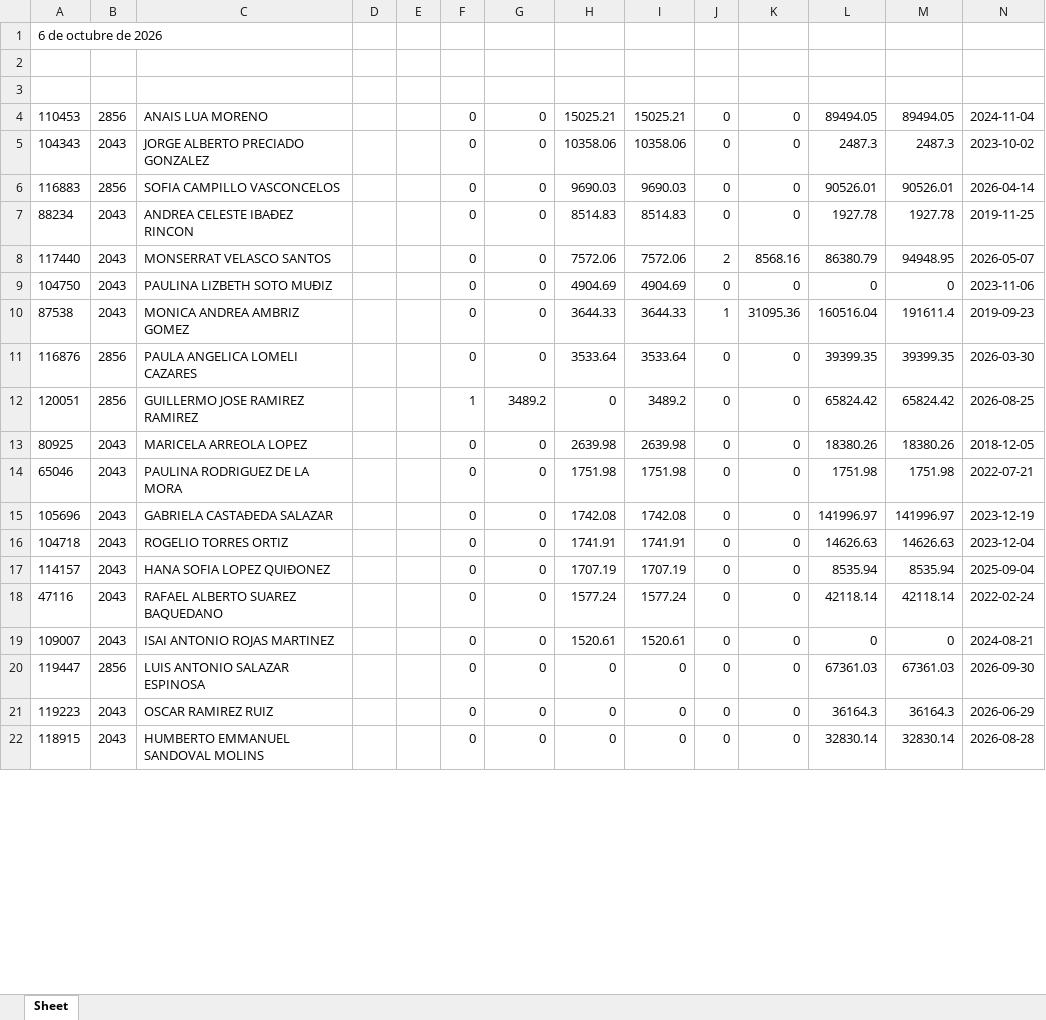
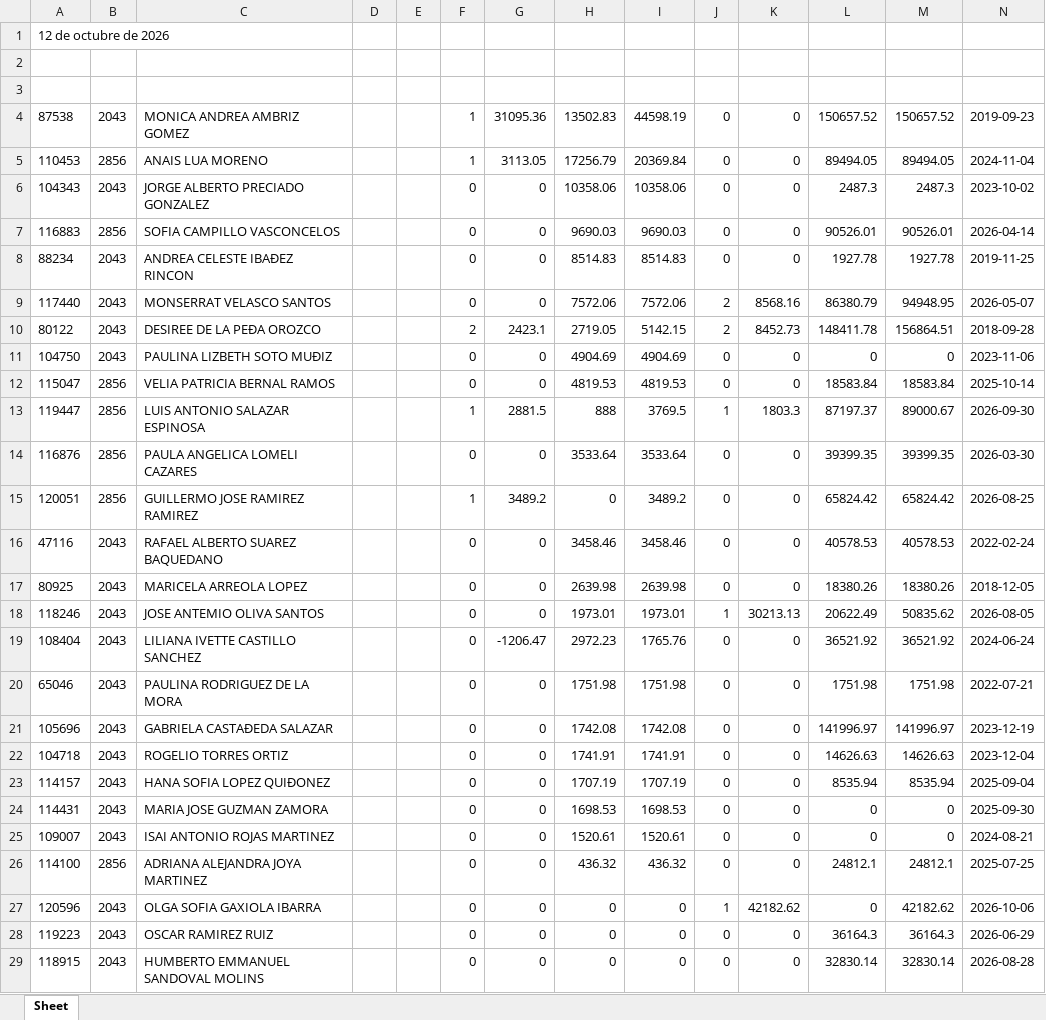
Before and after one commit to davalosdiego833/paneldecampanas, an Excel workbook: administrador/pagado_emitidido/pagado_emitido.xlsx, sheet Sheet, drawn as a sheet; only a part is shown; values as stored, in another font and other column widths than the file's, no borders; removed rows and columns are numbered as before the commit, all else as after; the diff covers the shown part only; the diff names each change by its address in the sheet, - before the commit and + after, or states it on an @@ line.

```diff
--- a/administrador/pagado_emitidido/pagado_emitido.xlsx (sheet Sheet)
+++ b/administrador/pagado_emitidido/pagado_emitido.xlsx (sheet Sheet)
-A1: 6 de octubre de 2026
+A1: 12 de octubre de 2026
+row 4: 87538 | 2043 | MONICA ANDREA AMBRIZ GOMEZ |  |  | 1 | 31095.36 | 13502.83 | 44598.19 | 0 | 0 | 150657.52 | 150657.52 | 2019-09-23
-F5: 0
+F5: 1
-G5: 0
+G5: 3113.05
-H5: 15025.21
+H5: 17256.79
-I5: 15025.21
+I5: 20369.84
+row 10: 80122 | 2043 | DESIREE DE LA PEÐA OROZCO |  |  | 2 | 2423.1 | 2719.05 | 5142.15 | 2 | 8452.73 | 148411.78 | 156864.51 | 2018-09-28
-row 10: 87538 | 2043 | MONICA ANDREA AMBRIZ GOMEZ |  |  | 0 | 0 | 3644.33 | 3644.33 | 1 | 31095.36 | 160516.04 | 191611.4 | 2019-09-23
+row 12: 115047 | 2856 | VELIA PATRICIA BERNAL RAMOS |  |  | 0 | 0 | 4819.53 | 4819.53 | 0 | 0 | 18583.84 | 18583.84 | 2025-10-14
+row 13: 119447 | 2856 | LUIS ANTONIO SALAZAR ESPINOSA |  |  | 1 | 2881.5 | 888 | 3769.5 | 1 | 1803.3 | 87197.37 | 89000.67 | 2026-09-30
+row 16: 47116 | 2043 | RAFAEL ALBERTO SUAREZ BAQUEDANO |  |  | 0 | 0 | 3458.46 | 3458.46 | 0 | 0 | 40578.53 | 40578.53 | 2022-02-24
+row 18: 118246 | 2043 | JOSE ANTEMIO OLIVA SANTOS |  |  | 0 | 0 | 1973.01 | 1973.01 | 1 | 30213.13 | 20622.49 | 50835.62 | 2026-08-05
+row 19: 108404 | 2043 | LILIANA IVETTE CASTILLO SANCHEZ |  |  | 0 | -1206.47 | 2972.23 | 1765.76 | 0 | 0 | 36521.92 | 36521.92 | 2024-06-24
-row 18: 47116 | 2043 | RAFAEL ALBERTO SUAREZ BAQUEDANO |  |  | 0 | 0 | 1577.24 | 1577.24 | 0 | 0 | 42118.14 | 42118.14 | 2022-02-24
+row 24: 114431 | 2043 | MARIA JOSE GUZMAN ZAMORA |  |  | 0 | 0 | 1698.53 | 1698.53 | 0 | 0 | 0 | 0 | 2025-09-30
-row 20: 119447 | 2856 | LUIS ANTONIO SALAZAR ESPINOSA |  |  | 0 | 0 | 0 | 0 | 0 | 0 | 67361.03 | 67361.03 | 2026-09-30
+row 26: 114100 | 2856 | ADRIANA ALEJANDRA JOYA MARTINEZ |  |  | 0 | 0 | 436.32 | 436.32 | 0 | 0 | 24812.1 | 24812.1 | 2025-07-25
+row 27: 120596 | 2043 | OLGA SOFIA GAXIOLA IBARRA |  |  | 0 | 0 | 0 | 0 | 1 | 42182.62 | 0 | 42182.62 | 2026-10-06
```
Also changed, not shown: 1 added row, 6 removed rows and 2 edited cells elsewhere in this sheet, administrador/pagado_emitidido/pagado_emitido_reclutas.xlsx, administrador/pagado_emitido/pagado_emitido.xlsx, 44 other files.
